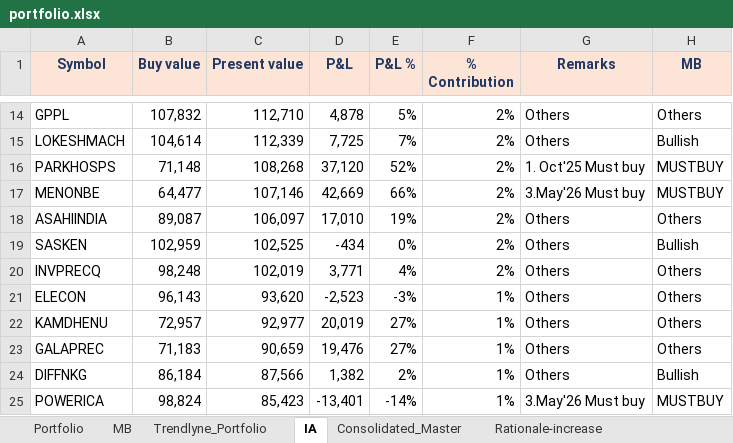
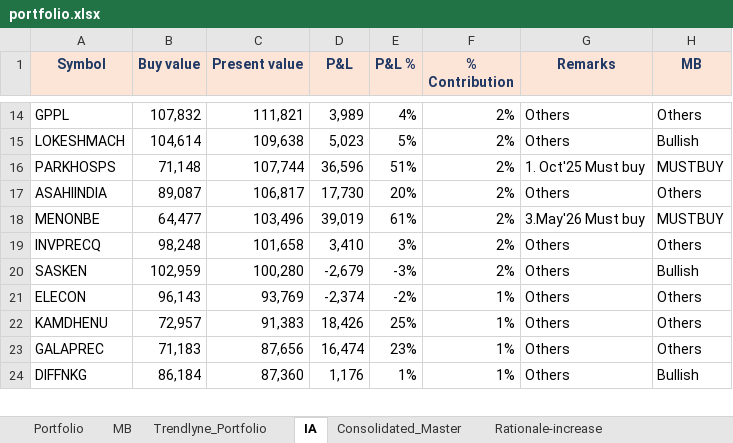
Before and after one commit to kvector0001/STT-Dashboard, an Excel workbook: data/portfolio.xlsx, sheet IA, drawn as a sheet; only a part is shown, gaps mark what is left out; values as stored, in another font and other column widths than the file's, no borders; charts and pictures and conditional formats not drawn; removed rows and columns are numbered as before the commit, all else as after; the diff covers the shown part only; the diff names each change by its address in the sheet, - before the commit and + after, or states it on an @@ line.

```diff
--- a/data/portfolio.xlsx (sheet IA)
+++ b/data/portfolio.xlsx (sheet IA)
-C14 (Present value): 112,710
+C14 (Present value): 111,821
-D14 (P&L): 4,878
+D14 (P&L): 3,989
-E14 (P&L %): 5%
+E14 (P&L %): 4%
-C15 (Present value): 112,339
+C15 (Present value): 109,638
-D15 (P&L): 7,725
+D15 (P&L): 5,023
-E15 (P&L %): 7%
+E15 (P&L %): 5%
-C16 (Present value): 108,268
+C16 (Present value): 107,744
-D16 (P&L): 37,120
+D16 (P&L): 36,596
-E16 (P&L %): 52%
+E16 (P&L %): 51%
-row 17: MENONBE | 64,477 | 107,146 | 42,669 | 66% | 2% | 3.May'26 Must buy | MUSTBUY
-C17 (Present value): 106,097
+C17 (Present value): 106,817
-D17 (P&L): 17,010
+D17 (P&L): 17,730
-E17 (P&L %): 19%
+E17 (P&L %): 20%
-row 19: SASKEN | 102,959 | 102,525 | -434 | 0% | 2% | Others | Bullish
+row 18: MENONBE | 64,477 | 103,496 | 39,019 | 61% | 2% | 3.May'26 Must buy | MUSTBUY
-C19 (Present value): 102,019
+C19 (Present value): 101,658
-D19 (P&L): 3,771
+D19 (P&L): 3,410
-E19 (P&L %): 4%
+E19 (P&L %): 3%
+row 20: SASKEN | 102,959 | 100,280 | -2,679 | -3% | 2% | Others | Bullish
-C21 (Present value): 93,620
+C21 (Present value): 93,769
-D21 (P&L): -2,523
+D21 (P&L): -2,374
-E21 (P&L %): -3%
+E21 (P&L %): -2%
-C22 (Present value): 92,977
+C22 (Present value): 91,383
-D22 (P&L): 20,019
+D22 (P&L): 18,426
-E22 (P&L %): 27%
+E22 (P&L %): 25%
-C23 (Present value): 90,659
+C23 (Present value): 87,656
-D23 (P&L): 19,476
+D23 (P&L): 16,474
-E23 (P&L %): 27%
+E23 (P&L %): 23%
-C24 (Present value): 87,566
+C24 (Present value): 87,360
-D24 (P&L): 1,382
+D24 (P&L): 1,176
-E24 (P&L %): 2%
+E24 (P&L %): 1%
-row 25: POWERICA | 98,824 | 85,423 | -13,401 | -14% | 1% | 3.May'26 Must buy | MUSTBUY
```
Also changed, not shown: 22 added rows, 21 removed rows and 229 edited cells elsewhere in this sheet, sheet Portfolio, sheet Consolidated_Master, sheet Trendlyne_Portfolio, sheet MB, 2 other files.
